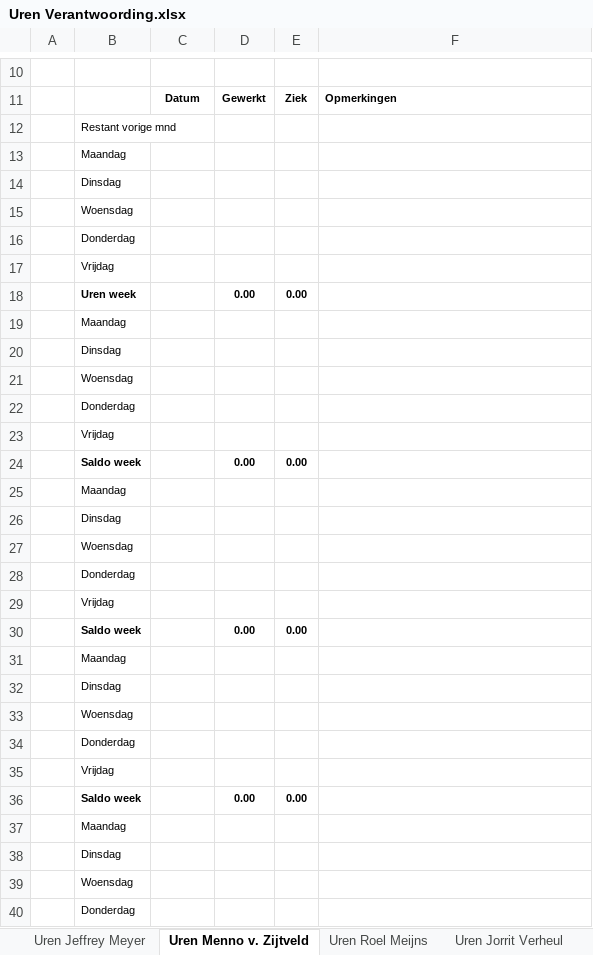
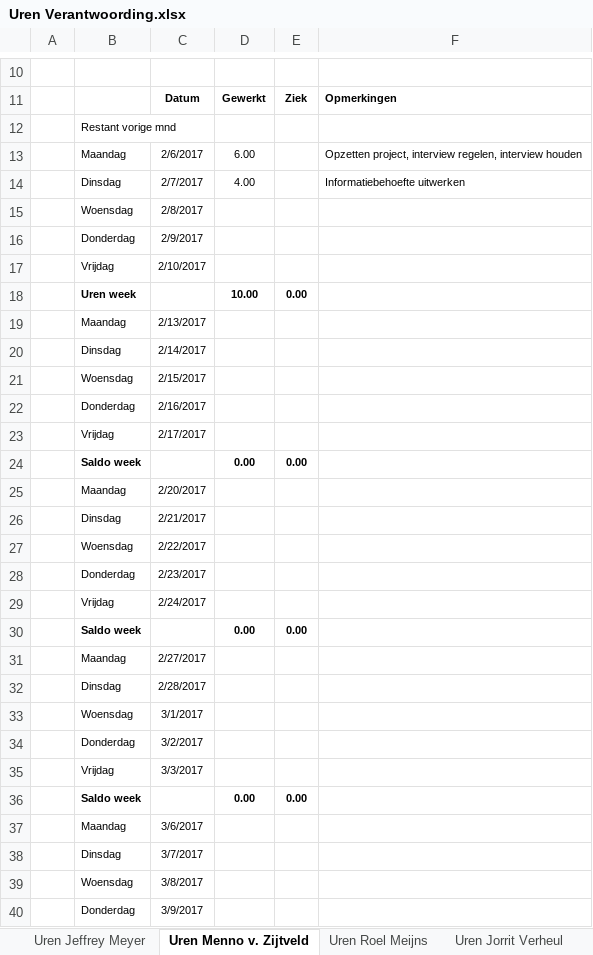
Before and after one commit to Wijkertoren/Wijkertoren-docs, an Excel workbook: Uren Verantwoording/Uren Verantwoording.xlsx, sheet Uren Menno v. Zijtveld, drawn as a sheet; only a part is shown, gaps mark what is left out; values as stored, in another font and other column widths than the file's, no borders; removed rows and columns are numbered as before the commit, all else as after; the diff covers the shown part only; the diff names each change by its address in the sheet, - before the commit and + after, or states it on an @@ line.

Commit message:
Urenverantwoording bijgewerkt Informatiebehoefte (WIP) bestand toegevoegd

```diff
--- a/Uren Verantwoording/Uren Verantwoording.xlsx (sheet Uren Menno v. Zijtveld)
+++ b/Uren Verantwoording/Uren Verantwoording.xlsx (sheet Uren Menno v. Zijtveld)
-row 13:  | Maandag
-row 14:  | Dinsdag
-row 15:  | Woensdag
-row 16:  | Donderdag
-row 17:  | Vrijdag
+row 13:  | Maandag | 2/6/2017 | 6.00 |  | Opzetten project, interview regelen, interview houden
+row 14:  | Dinsdag | 2/7/2017 | 4.00 |  | Informatiebehoefte uitwerken
+row 15:  | Woensdag | 2/8/2017
+row 16:  | Donderdag | 2/9/2017
+row 17:  | Vrijdag | 2/10/2017
-D18: 0.00
+D18: 10.00
-C19: (empty)
+C19: 2/13/2017
-C20: (empty)
+C20: 2/14/2017
-C21: (empty)
+C21: 2/15/2017
-C22: (empty)
+C22: 2/16/2017
-C23: (empty)
+C23: 2/17/2017
-C25: (empty)
+C25: 2/20/2017
-C26: (empty)
+C26: 2/21/2017
-C27: (empty)
+C27: 2/22/2017
-C28: (empty)
+C28: 2/23/2017
-C29: (empty)
+C29: 2/24/2017
-C31: (empty)
+C31: 2/27/2017
-C32: (empty)
+C32: 2/28/2017
-C33: (empty)
+C33: 3/1/2017
-C34: (empty)
+C34: 3/2/2017
-C35: (empty)
+C35: 3/3/2017
-C37: (empty)
+C37: 3/6/2017
-C38: (empty)
+C38: 3/7/2017
-C39: (empty)
+C39: 3/8/2017
-C40: (empty)
+C40: 3/9/2017
```
Also changed, not shown: 2 edited cells elsewhere in this sheet, 1 other file.
